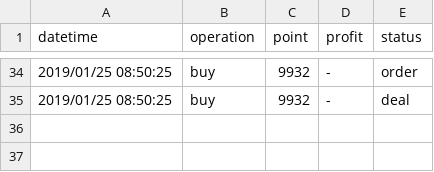
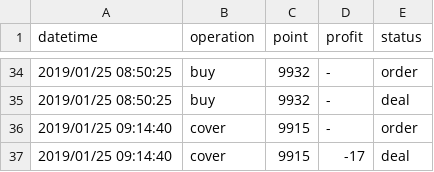
Before and after one commit to KuiMing/future-simulate-record, a CSV file: account.csv, drawn as a sheet; only a part is shown, gaps mark what is left out.

```diff
--- a/account.csv
+++ b/account.csv
@@ -35 +35,3 @@ datetime,operation,point,profit,status
 2019/01/25 08:50:25,buy,9932,-,deal
+2019/01/25 09:14:40,cover,9915,-,order
+2019/01/25 09:14:40,cover,9915,-17,deal
```
Also changed, not shown: 1 other file.
